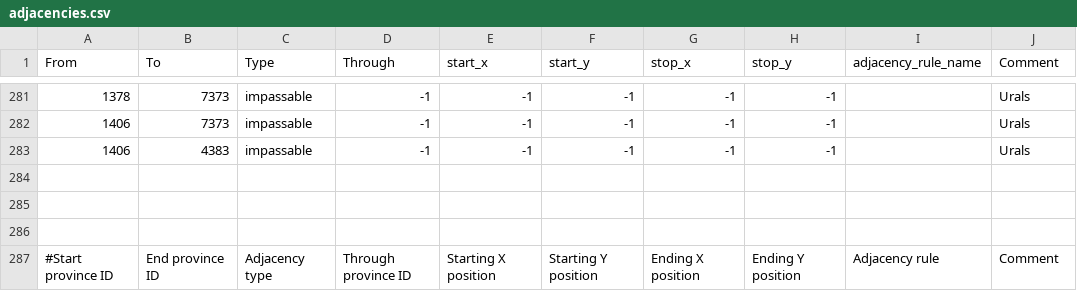
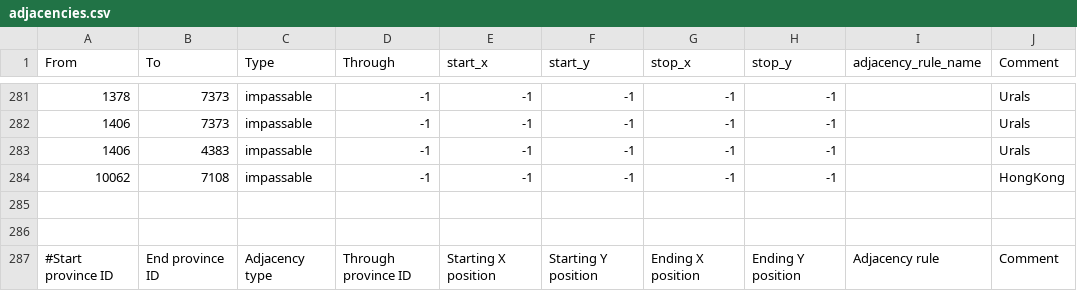
Before and after one commit to RoDevsHub/zird-of-iron, a CSV file: map/adjacencies.csv, drawn as a sheet; only a part is shown, gaps mark what is left out; the diff names each change by its address in the sheet, - before the commit and + after, or states it on an @@ line.

Commit message:
Malaysia impassable removed, Hong kong isnt

```diff
--- a/map/adjacencies.csv
+++ b/map/adjacencies.csv
-row 284: (empty)
+row 284: 10062 | 7108 | impassable | -1 | -1 | -1 | -1 | -1 |  | HongKong
```
